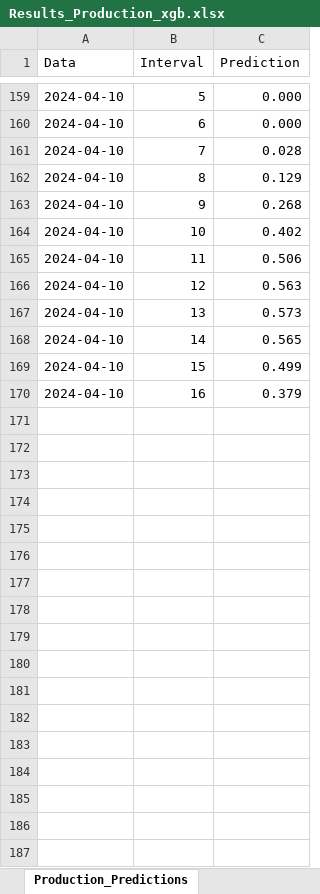
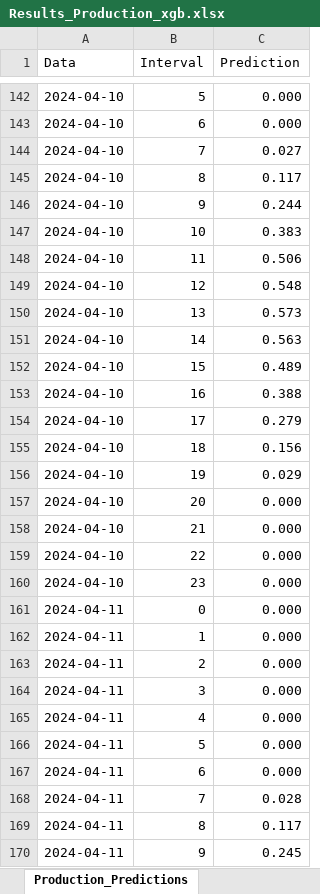
Before and after one commit to Andrei-Ionita/forecast_app, an Excel workbook: Solina/Production/Results_Production_xgb.xlsx, sheet Production_Predictions, drawn as a sheet; only a part is shown, gaps mark what is left out; values as stored, in another font and other column widths than the file's, no borders; addresses are those after the commit; the diff covers the shown part only; the diff names each change by its address in the sheet, - before the commit and + after, or states it on an @@ line.

```diff
--- a/Solina/Production/Results_Production_xgb.xlsx (sheet Production_Predictions)
+++ b/Solina/Production/Results_Production_xgb.xlsx (sheet Production_Predictions)
-C144 (Prediction): 0.028
+C144 (Prediction): 0.027
-C145 (Prediction): 0.129
+C145 (Prediction): 0.117
-C146 (Prediction): 0.268
+C146 (Prediction): 0.244
-C147 (Prediction): 0.402
+C147 (Prediction): 0.383
-C149 (Prediction): 0.563
+C149 (Prediction): 0.548
-C151 (Prediction): 0.565
+C151 (Prediction): 0.563
-C152 (Prediction): 0.499
+C152 (Prediction): 0.489
-C153 (Prediction): 0.379
+C153 (Prediction): 0.388
+row 154: 2024-04-10 | 17 | 0.279
+row 155: 2024-04-10 | 18 | 0.156
+row 156: 2024-04-10 | 19 | 0.029
+row 157: 2024-04-10 | 20 | 0.000
+row 158: 2024-04-10 | 21 | 0.000
+row 159: 2024-04-10 | 22 | 0.000
+row 160: 2024-04-10 | 23 | 0.000
+row 161: 2024-04-11 | 0 | 0.000
+row 162: 2024-04-11 | 1 | 0.000
+row 163: 2024-04-11 | 2 | 0.000
+row 164: 2024-04-11 | 3 | 0.000
+row 165: 2024-04-11 | 4 | 0.000
+row 166: 2024-04-11 | 5 | 0.000
+row 167: 2024-04-11 | 6 | 0.000
+row 168: 2024-04-11 | 7 | 0.028
+row 169: 2024-04-11 | 8 | 0.117
+row 170: 2024-04-11 | 9 | 0.245
```
Also changed, not shown: 17 removed rows and 70 edited cells elsewhere in this sheet, Transavia/Consumption/Input/Input.xlsx, Transavia/Consumption/Input/Input_Brasov.xlsx, 2 other files.
